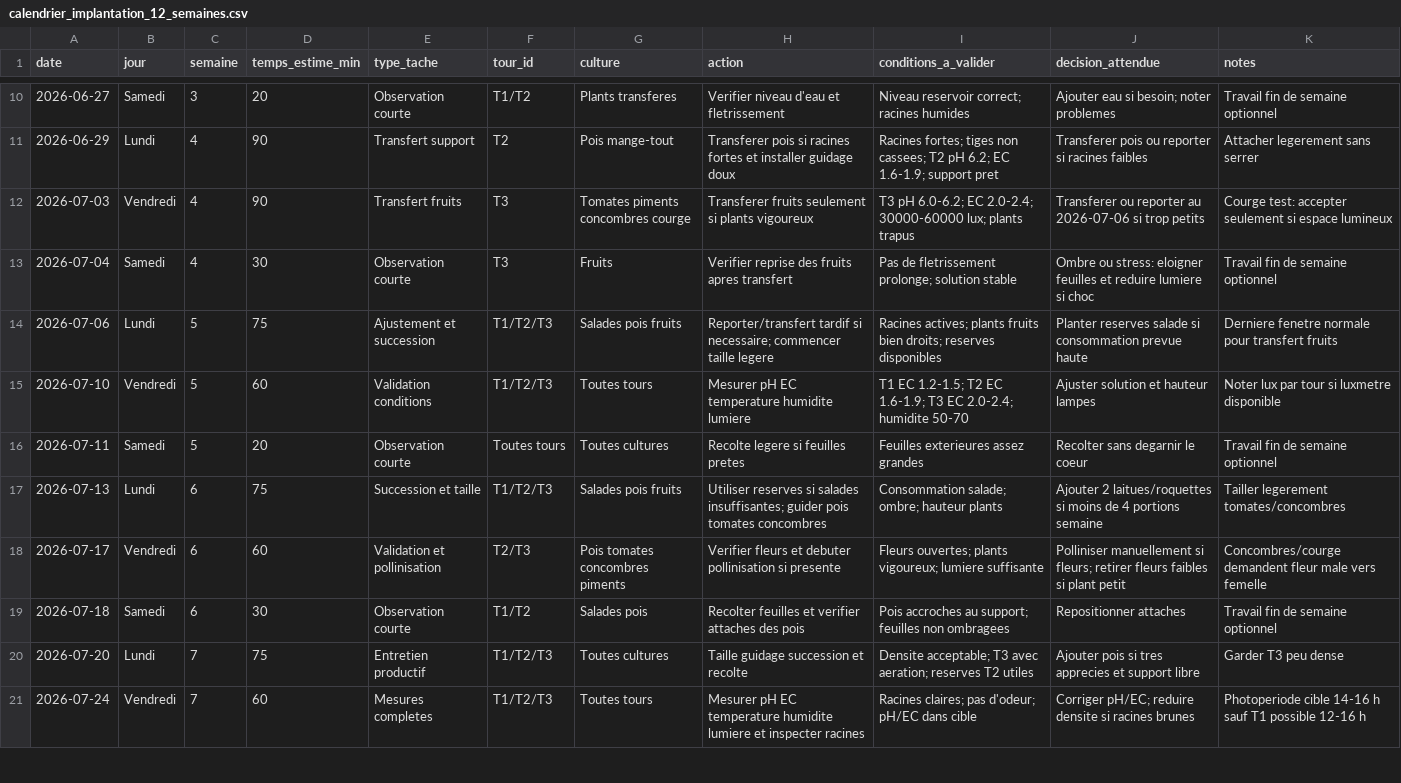
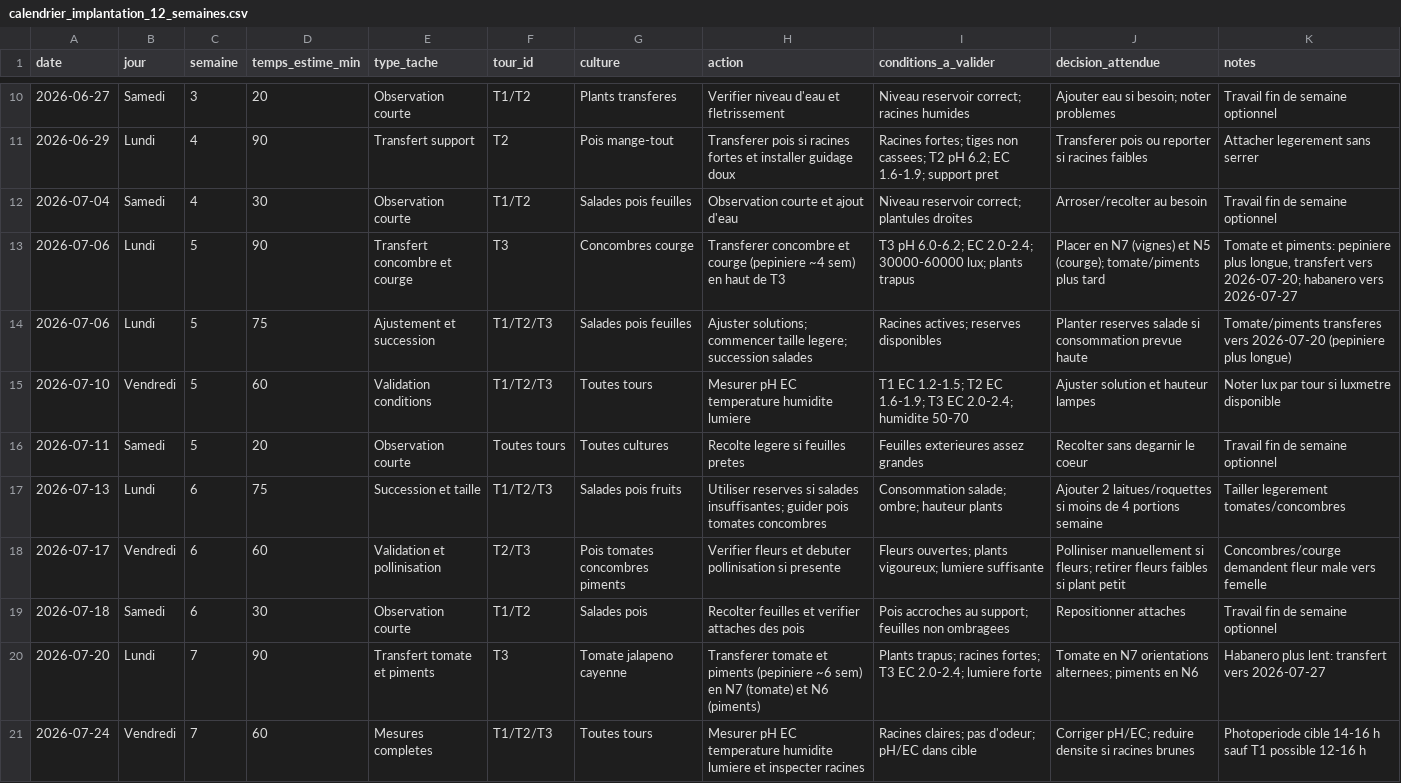
Before and after one commit to nadzzz/Tower-Garden, a CSV file: planning/calendrier_implantation_12_semaines.csv, drawn as a sheet; only a part is shown, gaps mark what is left out.

```diff
--- a/planning/calendrier_implantation_12_semaines.csv
+++ b/planning/calendrier_implantation_12_semaines.csv
@@ -11,5 +11,5 @@ date,jour,semaine,temps_estime_min,type_tache,tour_id,culture,action,conditions_
 2026-06-29,Lundi,4,90,Transfert support,T2,Pois mange-tout,Transferer pois si racines fortes et installer guidage doux,"Racines fortes; tiges non cassees; T2 pH 6.2; EC 1.6-1.9; support pret","Transferer pois ou reporter si racines faibles","Attacher legerement sans serrer"
-2026-07-03,Vendredi,4,90,Transfert fruits,T3,Tomates piments concombres courge,Transferer fruits seulement si plants vigoureux,"T3 pH 6.0-6.2; EC 2.0-2.4; 30000-60000 lux; plants trapus","Transferer ou reporter au 2026-07-06 si trop petits","Courge test: accepter seulement si espace lumineux"
-2026-07-04,Samedi,4,30,Observation courte,T3,Fruits,Verifier reprise des fruits apres transfert,"Pas de fletrissement prolonge; solution stable","Ombre ou stress: eloigner feuilles et reduire lumiere si choc","Travail fin de semaine optionnel"
-2026-07-06,Lundi,5,75,Ajustement et succession,T1/T2/T3,Salades pois fruits,Reporter/transfert tardif si necessaire; commencer taille legere,"Racines actives; plants fruits bien droits; reserves disponibles","Planter reserves salade si consommation prevue haute","Derniere fenetre normale pour transfert fruits"
+2026-07-04,Samedi,4,30,Observation courte,T1/T2,Salades pois feuilles,Observation courte et ajout d'eau,"Niveau reservoir correct; plantules droites","Arroser/recolter au besoin","Travail fin de semaine optionnel"
+2026-07-06,Lundi,5,90,Transfert concombre et courge,T3,Concombres courge,Transferer concombre et courge (pepiniere ~4 sem) en haut de T3,"T3 pH 6.0-6.2; EC 2.0-2.4; 30000-60000 lux; plants trapus","Placer en N7 (vignes) et N5 (courge); tomate/piments plus tard","Tomate et piments: pepiniere plus longue, transfert vers 2026-07-20; habanero vers 2026-07-27"
+2026-07-06,Lundi,5,75,Ajustement et succession,T1/T2/T3,Salades pois feuilles,Ajuster solutions; commencer taille legere; succession salades,"Racines actives; reserves disponibles","Planter reserves salade si consommation prevue haute","Tomate/piments transferes vers 2026-07-20 (pepiniere plus longue)"
 2026-07-10,Vendredi,5,60,Validation conditions,T1/T2/T3,Toutes tours,Mesurer pH EC temperature humidite lumiere,"T1 EC 1.2-1.5; T2 EC 1.6-1.9; T3 EC 2.0-2.4; humidite 50-70","Ajuster solution et hauteur lampes","Noter lux par tour si luxmetre disponible"
@@ -19,3 +19,3 @@ date,jour,semaine,temps_estime_min,type_tache,tour_id,culture,action,conditions_
 2026-07-18,Samedi,6,30,Observation courte,T1/T2,Salades pois,Recolter feuilles et verifier attaches des pois,"Pois accroches au support; feuilles non ombragees","Repositionner attaches","Travail fin de semaine optionnel"
-2026-07-20,Lundi,7,75,Entretien productif,T1/T2/T3,Toutes cultures,Taille guidage succession et recolte,"Densite acceptable; T3 avec aeration; reserves T2 utiles","Ajouter pois si tres apprecies et support libre","Garder T3 peu dense"
+2026-07-20,Lundi,7,90,Transfert tomate et piments,T3,Tomate jalapeno cayenne,Transferer tomate et piments (pepiniere ~6 sem) en N7 (tomate) et N6 (piments),"Plants trapus; racines fortes; T3 EC 2.0-2.4; lumiere forte","Tomate en N7 orientations alternees; piments en N6","Habanero plus lent: transfert vers 2026-07-27"
 2026-07-24,Vendredi,7,60,Mesures completes,T1/T2/T3,Toutes tours,Mesurer pH EC temperature humidite lumiere et inspecter racines,"Racines claires; pas d'odeur; pH/EC dans cible","Corriger pH/EC; reduire densite si racines brunes","Photoperiode cible 14-16 h sauf T1 possible 12-16 h"
```
Also changed, not shown: data/semences.csv, planning/plan_cycle_courant.csv, 4 other files.
